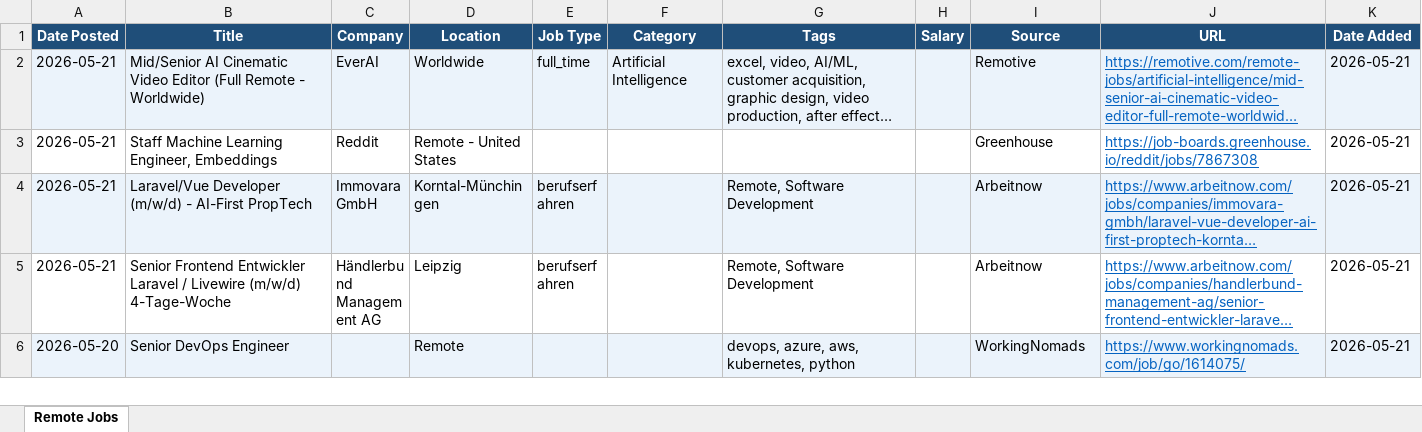
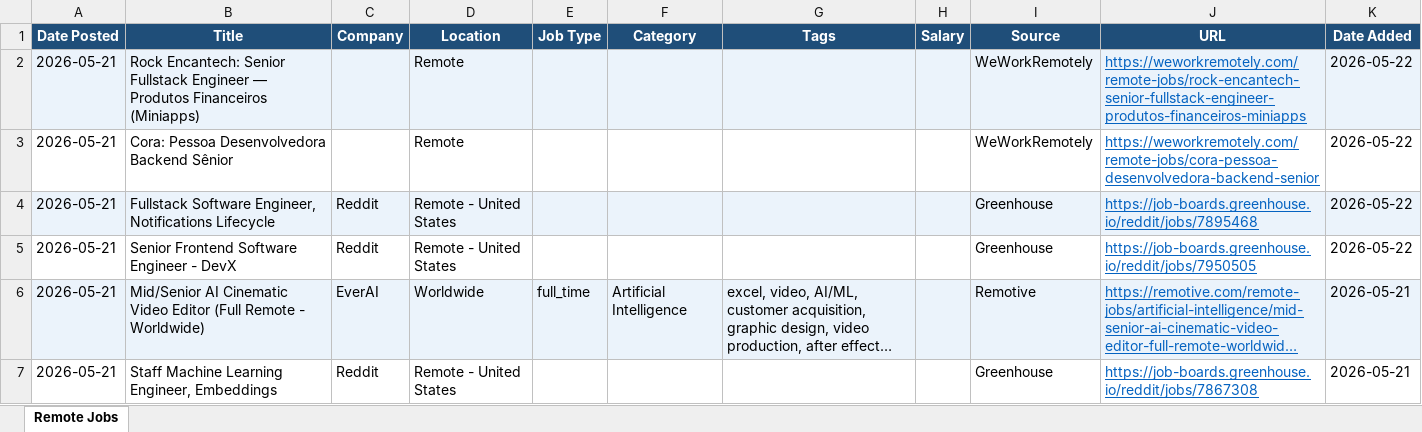
Before and after one commit to wankhede04/career-scan, an Excel workbook: remote_jobs.xlsx, sheet Remote Jobs, drawn as a sheet; only a part is shown; the shorter side is filled out with more unchanged rows; long unchanged cells end in …; values as stored, in another font and other column widths than the file's, no borders; the diff names each change by its address in the sheet, - before the commit and + after, or states it on an @@ line.

Commit message:
chore: update remote jobs - 2026-05-22 [skip ci]

```diff
--- a/remote_jobs.xlsx (sheet Remote Jobs)
+++ b/remote_jobs.xlsx (sheet Remote Jobs)
+row 2: 2026-05-21 | Rock Encantech: Senior Fullstack Engineer — Produtos Financeiros (Miniapps) |  | Remote |  |  |  |  | WeWorkRemotely | https://weworkremotely.com/remote-jobs/rock-encantech-senior-fullstack-engineer-produtos-financeiros-miniapps | 2026-05-22
+row 3: 2026-05-21 | Cora: Pessoa Desenvolvedora Backend Sênior |  | Remote |  |  |  |  | WeWorkRemotely | https://weworkremotely.com/remote-jobs/cora-pessoa-desenvolvedora-backend-senior | 2026-05-22
+row 4: 2026-05-21 | Fullstack Software Engineer, Notifications Lifecycle | Reddit | Remote - United States |  |  |  |  | Greenhouse | https://job-boards.greenhouse.io/reddit/jobs/7895468 | 2026-05-22
+row 5: 2026-05-21 | Senior Frontend Software Engineer - DevX | Reddit | Remote - United States |  |  |  |  | Greenhouse | https://job-boards.greenhouse.io/reddit/jobs/7950505 | 2026-05-22
```
